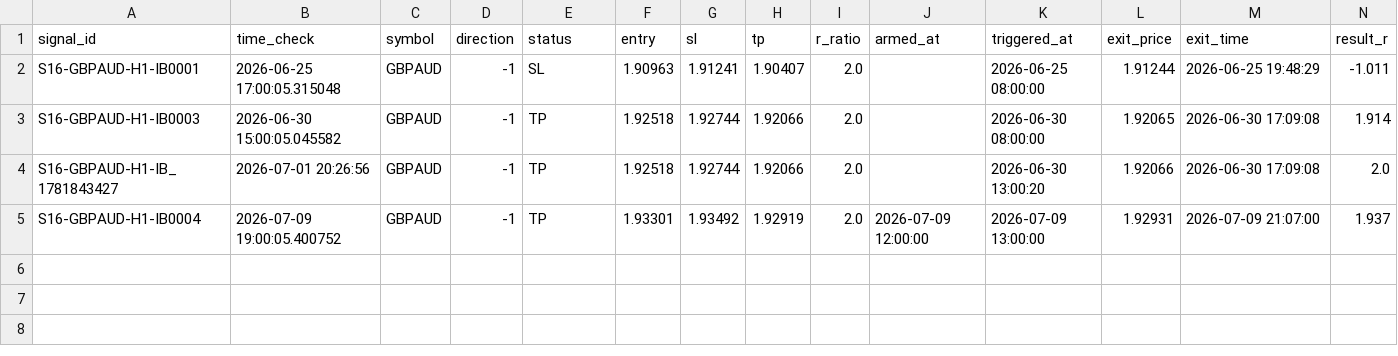
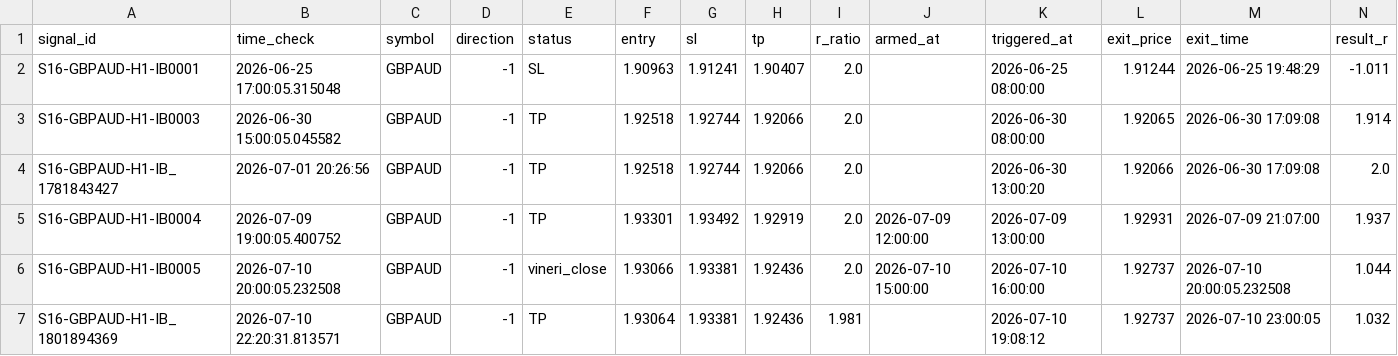
Before and after one commit to alexandrutarnicer-ai/trading-bot, a CSV file: data/live_signals/session16/outcomes.csv, drawn as a sheet; only a part is shown; rows hold the shown columns only; the diff names each change by its address in the sheet, - before the commit and + after, or states it on an @@ line.

Commit message:
signals

```diff
--- a/data/live_signals/session16/outcomes.csv
+++ b/data/live_signals/session16/outcomes.csv
+row 6: S16-GBPAUD-H1-IB0005 | 2026-07-10 20:00:05.232508 | GBPAUD | -1 | vineri_close | 1.93066 | 1.93381 | 1.92436 | 2.0 | 2026-07-10 15:00:00 | 2026-07-10 16:00:00 | 1.92737 | 2026-07-10 20:00:05.232508 | 1.044
+row 7: S16-GBPAUD-H1-IB_1801894369 | 2026-07-10 22:20:31.813571 | GBPAUD | -1 | TP | 1.93064 | 1.93381 | 1.92436 | 1.981 |  | 2026-07-10 19:08:12 | 1.92737 | 2026-07-10 23:00:05 | 1.032
```
Also changed, not shown: data/live_signals/session7/outcomes.csv, data/live_signals/session7/signals.csv.
